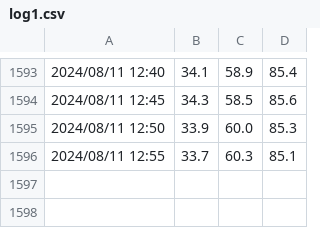
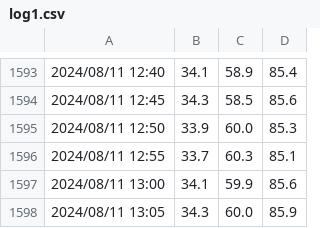
Before and after one commit to ofajdo/recordingApp, a CSV file: log1.csv, drawn as a sheet; only a part is shown, gaps mark what is left out; the diff names each change by its address in the sheet, - before the commit and + after, or states it on an @@ line.

```diff
--- a/log1.csv
+++ b/log1.csv
+row 1597: 2024/08/11 13:00 | 34.1 | 59.9 | 85.6
+row 1598: 2024/08/11 13:05 | 34.3 | 60.0 | 85.9
```
Also changed, not shown: log2.csv.
